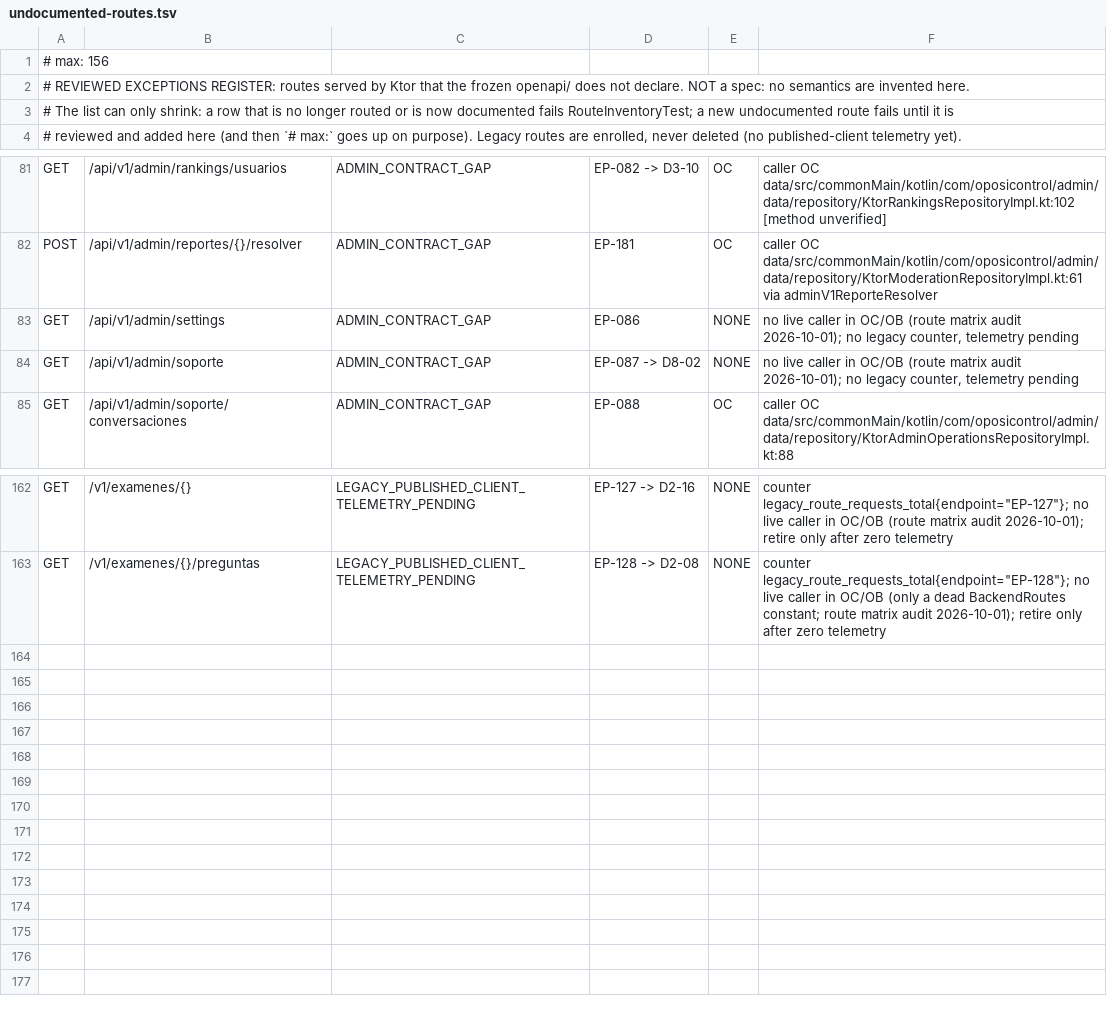
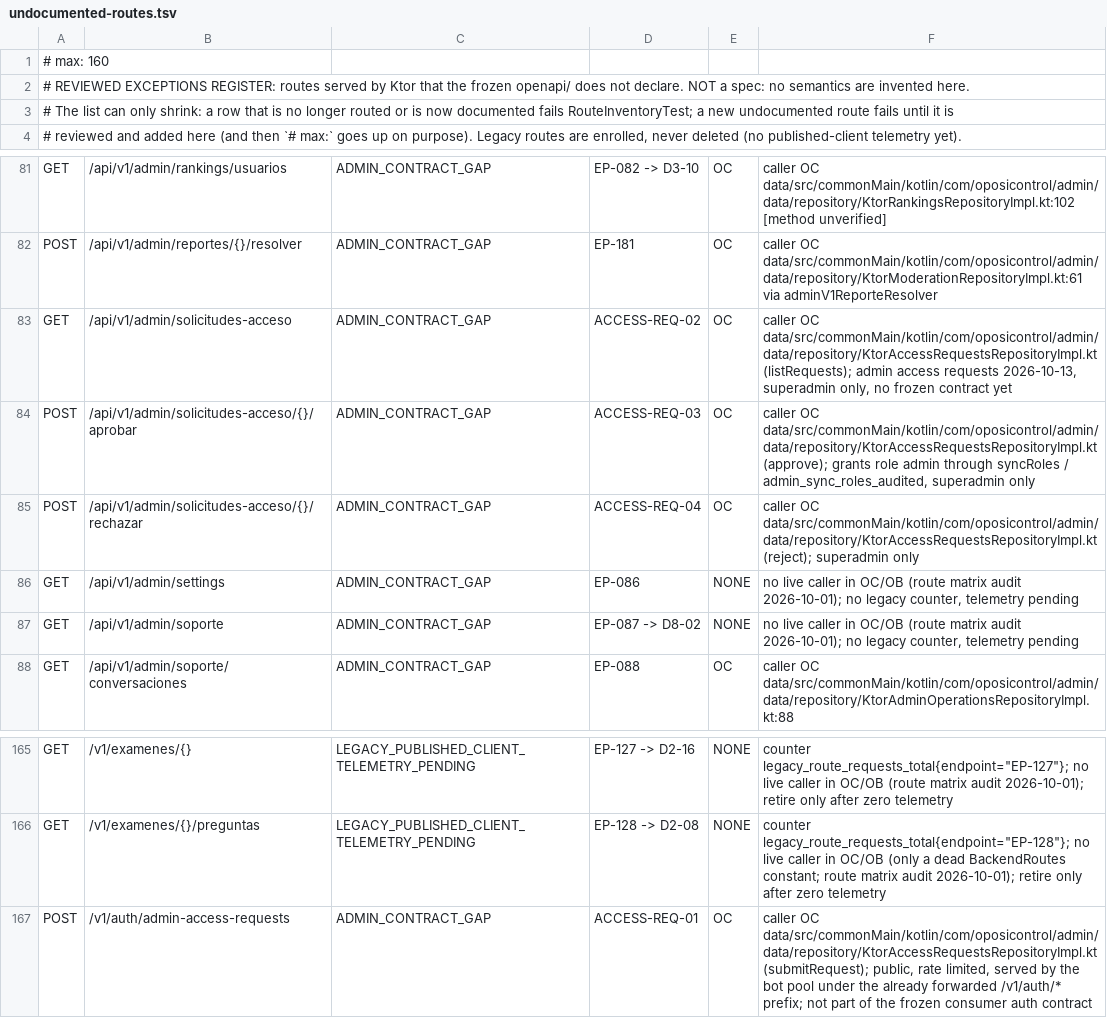
Before and after one commit to franreke05/OposiControl, a TSV file: ops/inventory/undocumented-routes.tsv, drawn as a sheet; only a part is shown, gaps mark what is left out.

```diff
--- a/ops/inventory/undocumented-routes.tsv
+++ b/ops/inventory/undocumented-routes.tsv
@@ -1,2 +1,2 @@
-# max: 156
+# max: 160
 # REVIEWED EXCEPTIONS REGISTER: routes served by Ktor that the frozen openapi/ does not declare. NOT a spec: no semantics are invented here.
@@ -82,2 +82,5 @@ GET	/api/v1/admin/rankings/usuarios	ADMIN_CONTRACT_GAP	EP-082 -> D3-10	OC	caller
 POST	/api/v1/admin/reportes/{}/resolver	ADMIN_CONTRACT_GAP	EP-181	OC	caller OC data/src/commonMain/kotlin/com/oposicontrol/admin/data/repository/KtorModerationRepositoryImpl.kt:61 via adminV1ReporteResolver
+GET	/api/v1/admin/solicitudes-acceso	ADMIN_CONTRACT_GAP	ACCESS-REQ-02	OC	caller OC data/src/commonMain/kotlin/com/oposicontrol/admin/data/repository/KtorAccessRequestsRepositoryImpl.kt (listRequests); admin access requests 2026-10-13, superadmin only, no frozen contract yet
+POST	/api/v1/admin/solicitudes-acceso/{}/aprobar	ADMIN_CONTRACT_GAP	ACCESS-REQ-03	OC	caller OC data/src/commonMain/kotlin/com/oposicontrol/admin/data/repository/KtorAccessRequestsRepositoryImpl.kt (approve); grants role admin through syncRoles / admin_sync_roles_audited, superadmin only
+POST	/api/v1/admin/solicitudes-acceso/{}/rechazar	ADMIN_CONTRACT_GAP	ACCESS-REQ-04	OC	caller OC data/src/commonMain/kotlin/com/oposicontrol/admin/data/repository/KtorAccessRequestsRepositoryImpl.kt (reject); superadmin only
 GET	/api/v1/admin/settings	ADMIN_CONTRACT_GAP	EP-086	NONE	no live caller in OC/OB (route matrix audit 2026-10-01); no legacy counter, telemetry pending
@@ -163 +166,2 @@ GET	/v1/examenes/{}	LEGACY_PUBLISHED_CLIENT_TELEMETRY_PENDING	EP-127 -> D2-16	NO
 GET	/v1/examenes/{}/preguntas	LEGACY_PUBLISHED_CLIENT_TELEMETRY_PENDING	EP-128 -> D2-08	NONE	counter legacy_route_requests_total{endpoint="EP-128"}; no live caller in OC/OB (only a dead BackendRoutes constant; route matrix audit 2026-10-01); retire only after zero telemetry
+POST	/v1/auth/admin-access-requests	ADMIN_CONTRACT_GAP	ACCESS-REQ-01	OC	caller OC data/src/commonMain/kotlin/com/oposicontrol/admin/data/repository/KtorAccessRequestsRepositoryImpl.kt (submitRequest); public, rate limited, served by the bot pool under the already forwarded /v1/auth/* prefix; not part of the frozen consumer auth contract
```
Also changed, not shown: ops/inventory/direct-supabase-allowlist.tsv, ops/inventory/route-profiles.tsv, 38 other files.
